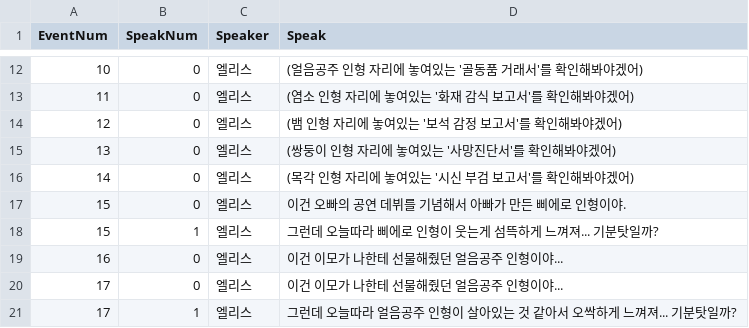
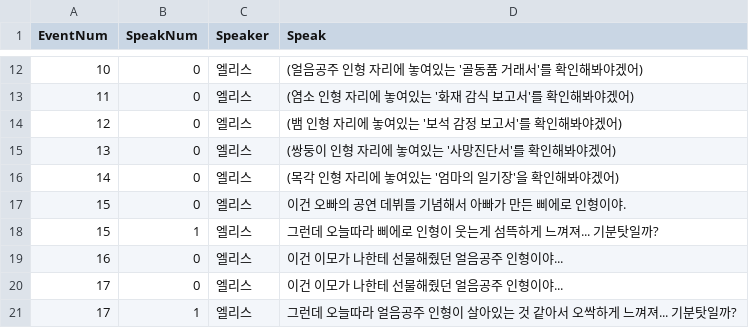
Before and after one commit to jung-yul-ho/Alice, a CSV file: LobyEventSetting.csv, drawn as a sheet; only a part is shown, gaps mark what is left out.

Commit message:
Update LobyEventSetting.csv
로비 부분 수정

```diff
--- a/LobyEventSetting.csv
+++ b/LobyEventSetting.csv
@@ -15,3 +15,3 @@
 13,0,엘리스,"(쌍둥이 인형 자리에 놓여있는 '사망진단서'를 확인해봐야겠어)"
-14,0,엘리스,"(목각 인형 자리에 놓여있는 '시신 부검 보고서'를 확인해봐야겠어)"
+14,0,엘리스,"(목각 인형 자리에 놓여있는 '엄마의 일기장'을 확인해봐야겠어)"
 15,0,엘리스,"이건 오빠의 공연 데뷔를 기념해서 아빠가 만든 삐에로 인형이야."
```
